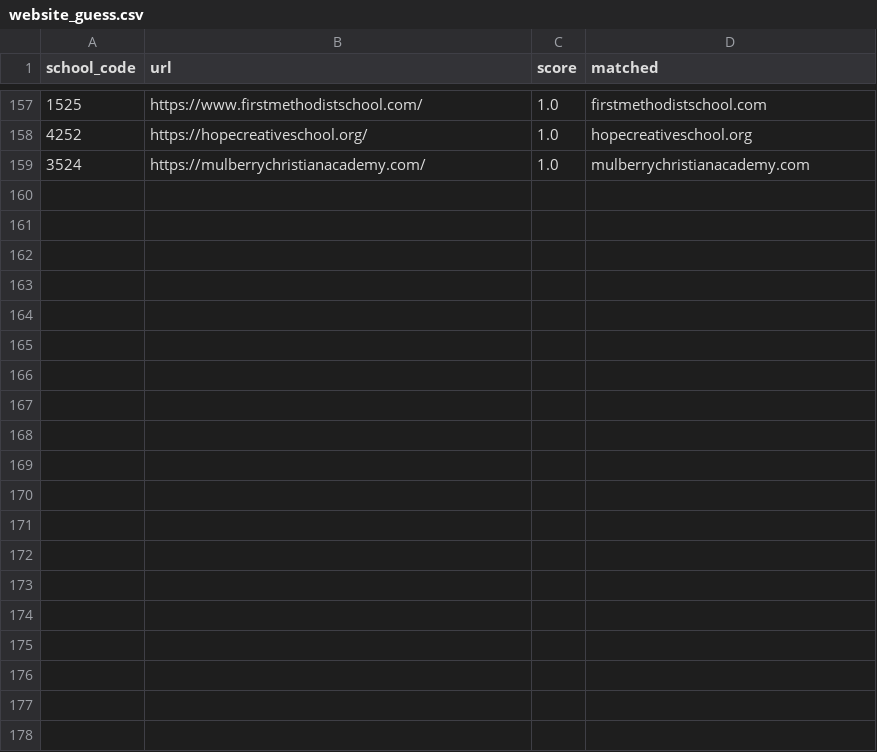
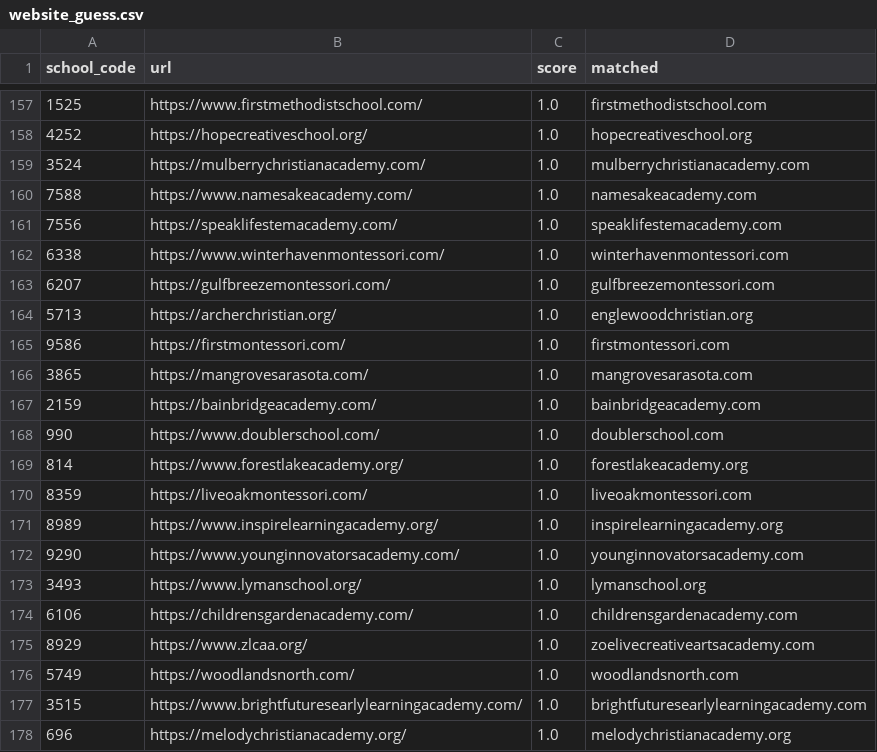
Before and after one commit to Miinsooo/minsoo-cho.github.io, a CSV file: research/fl-voucher/data/processed/website_guess.csv, drawn as a sheet; only a part is shown, gaps mark what is left out; the diff covers the shown part only; the diff names each change by its address in the sheet, - before the commit and + after, or states it on an @@ line.

```diff
--- a/research/fl-voucher/data/processed/website_guess.csv
+++ b/research/fl-voucher/data/processed/website_guess.csv
+row 160: 7588 | https://www.namesakeacademy.com/ | 1.0 | namesakeacademy.com
+row 161: 7556 | https://speaklifestemacademy.com/ | 1.0 | speaklifestemacademy.com
+row 162: 6338 | https://www.winterhavenmontessori.com/ | 1.0 | winterhavenmontessori.com
+row 163: 6207 | https://gulfbreezemontessori.com/ | 1.0 | gulfbreezemontessori.com
+row 164: 5713 | https://archerchristian.org/ | 1.0 | englewoodchristian.org
+row 165: 9586 | https://firstmontessori.com/ | 1.0 | firstmontessori.com
+row 166: 3865 | https://mangrovesarasota.com/ | 1.0 | mangrovesarasota.com
+row 167: 2159 | https://bainbridgeacademy.com/ | 1.0 | bainbridgeacademy.com
+row 168: 990 | https://www.doublerschool.com/ | 1.0 | doublerschool.com
+row 169: 814 | https://www.forestlakeacademy.org/ | 1.0 | forestlakeacademy.org
+row 170: 8359 | https://liveoakmontessori.com/ | 1.0 | liveoakmontessori.com
+row 171: 8989 | https://www.inspirelearningacademy.org/ | 1.0 | inspirelearningacademy.org
+row 172: 9290 | https://www.younginnovatorsacademy.com/ | 1.0 | younginnovatorsacademy.com
+row 173: 3493 | https://www.lymanschool.org/ | 1.0 | lymanschool.org
+row 174: 6106 | https://childrensgardenacademy.com/ | 1.0 | childrensgardenacademy.com
+row 175: 8929 | https://www.zlcaa.org/ | 1.0 | zoelivecreativeartsacademy.com
+row 176: 5749 | https://woodlandsnorth.com/ | 1.0 | woodlandsnorth.com
+row 177: 3515 | https://www.brightfuturesearlylearningacademy.com/ | 1.0 | brightfuturesearlylearningacademy.com
+row 178: 696 | https://melodychristianacademy.org/ | 1.0 | melodychristianacademy.org
```
Also changed, not shown: 10 added rows elsewhere in this file, 9 other files.
